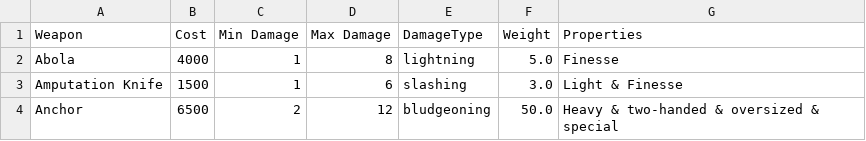
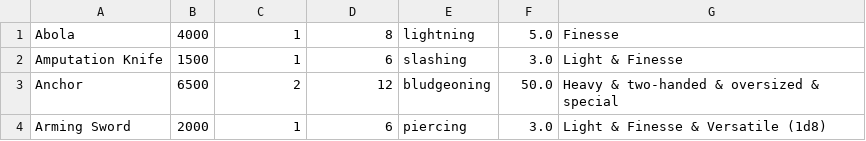
Before and after one commit to HeikkiHei/monsterepo, a CSV file: MonsterGenerator/src/main/java/monster/datafiles/weapons.csv, drawn as a sheet; only a part is shown; the shorter side is filled out with more unchanged rows.

```diff
--- a/MonsterGenerator/src/main/java/monster/datafiles/weapons.csv
+++ b/MonsterGenerator/src/main/java/monster/datafiles/weapons.csv
@@ -1,2 +1 @@
-Weapon;Cost;Min Damage;Max Damage;DamageType;Weight;Properties
 Abola;4000;1;8;lightning;5.0;Finesse
```
Also changed, not shown: MonsterGenerator/src/main/java/monster/datafiles/classes.csv, MonsterGenerator/src/main/java/monster/datafiles/races.csv, 12 other files.
